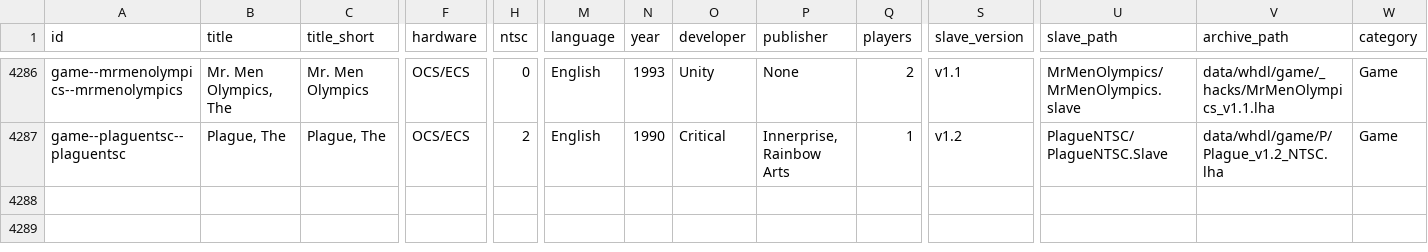
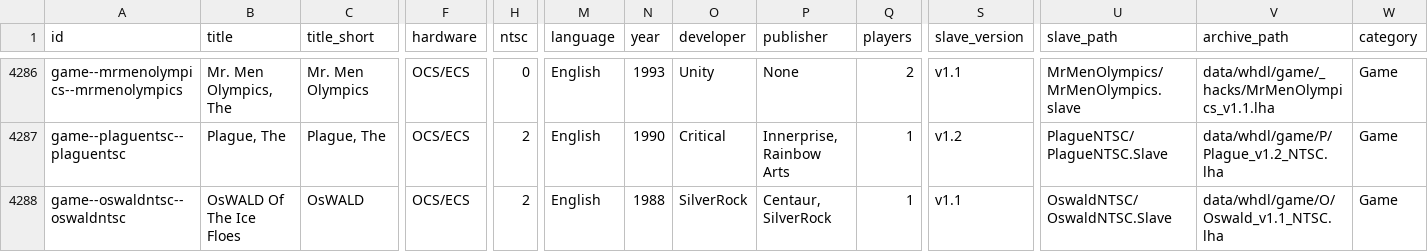
Before and after one commit to amigavision/AmigaVision, a CSV file: data/db/titles.csv, drawn as a sheet; only a part is shown, gaps mark what is left out; rows hold the shown columns only; the diff covers the shown part only; the diff names each change by its address in the sheet, - before the commit and + after, or states it on an @@ line.

```diff
--- a/data/db/titles.csv
+++ b/data/db/titles.csv
+row 4288: game--oswaldntsc--oswaldntsc | OsWALD Of The Ice Floes | OsWALD | OCS/ECS | 2 | English | 1988 | SilverRock | Centaur, SilverRock | 1 | v1.1 | OswaldNTSC/OswaldNTSC.Slave | data/whdl/game/O/Oswald_v1.1_NTSC.lha | Game
```
Also changed, not shown: 1 added row and 25 edited cells elsewhere in this file, 3 other files.
